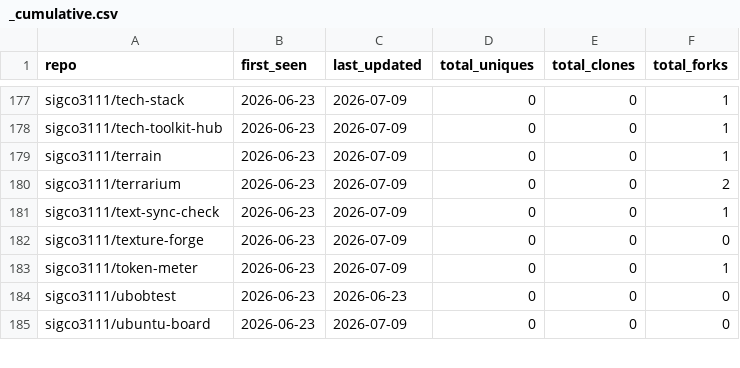
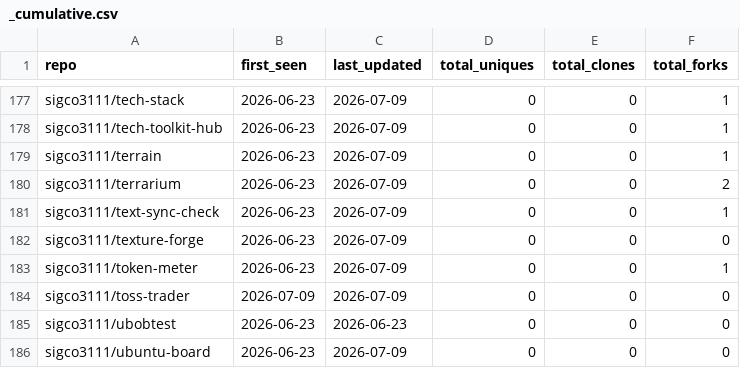
Before and after one commit to sigco3111/Repolis, a CSV file: data/logs/_cumulative.csv, drawn as a sheet; only a part is shown, gaps mark what is left out.

```diff
--- a/data/logs/_cumulative.csv
+++ b/data/logs/_cumulative.csv
@@ -183,2 +183,3 @@ sigco3111/texture-forge,2026-06-23,2026-07-09,0,0,0
 sigco3111/token-meter,2026-06-23,2026-07-09,0,0,1
+sigco3111/toss-trader,2026-07-09,2026-07-09,0,0,0
 sigco3111/ubobtest,2026-06-23,2026-06-23,0,0,0
```
